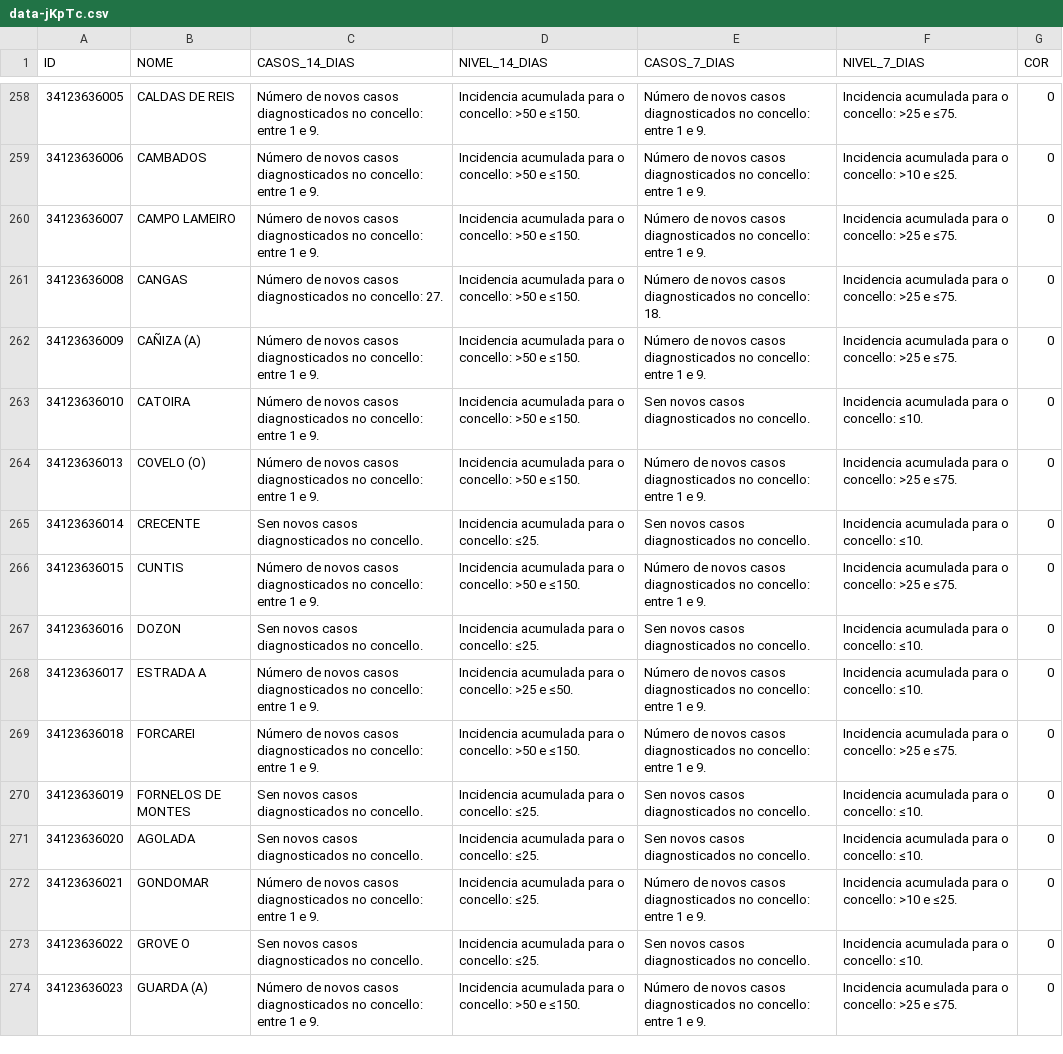
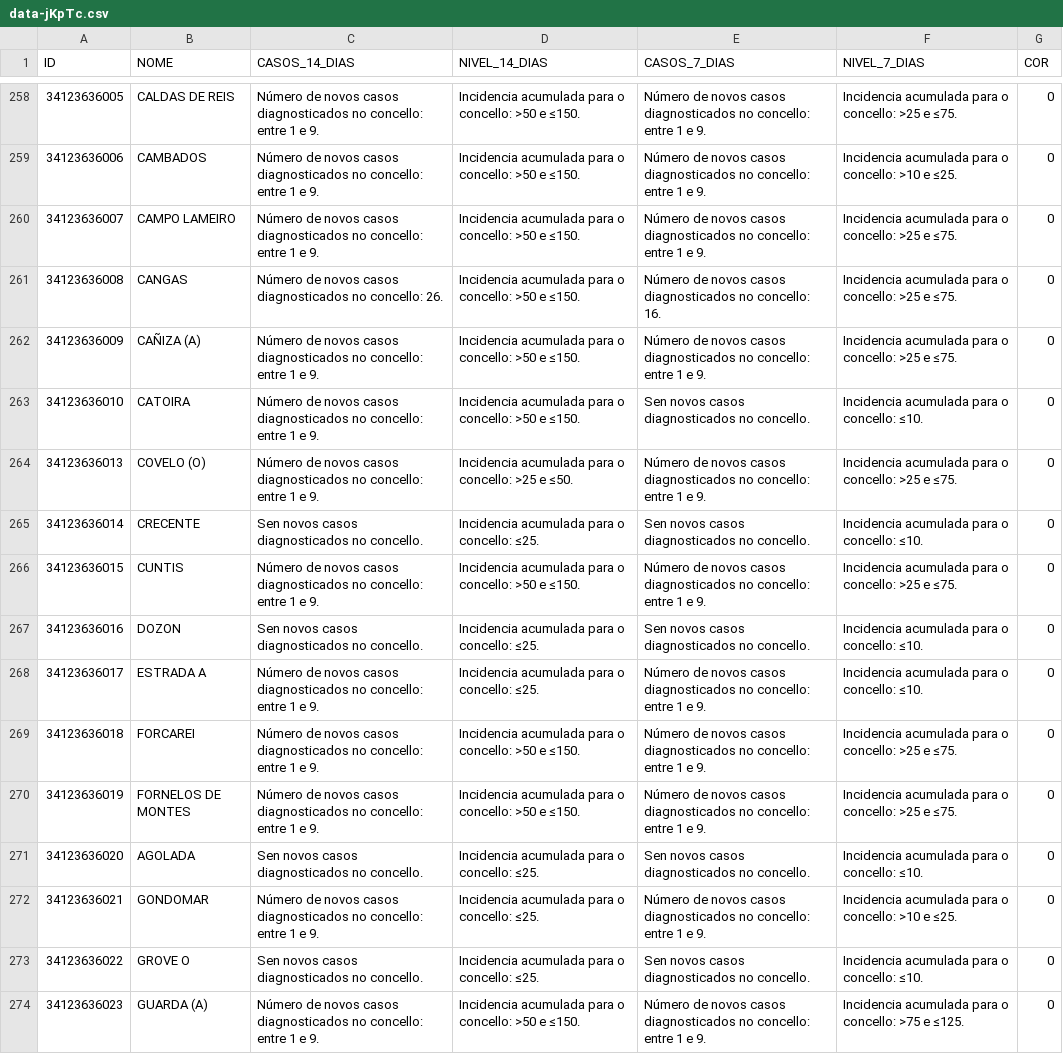
Before and after one commit to alexvelazquezp/Covid-19-Galicia, a CSV file: data-jKpTc.csv, drawn as a sheet; only a part is shown, gaps mark what is left out; the diff covers the shown part only.

```diff
--- a/data-jKpTc.csv
+++ b/data-jKpTc.csv
@@ -260,6 +260,6 @@
 34123636007,CAMPO LAMEIRO,Número de novos casos diagnosticados no concello: entre 1 e 9.,Incidencia acumulada para o concello: >50 e ≤150.,Número de novos casos diagnosticados no concello: entre 1 e 9.,Incidencia acumulada para o concello: >25 e ≤75.,0
-34123636008,CANGAS,Número de novos casos diagnosticados no concello: 27.,Incidencia acumulada para o concello: >50 e ≤150.,Número de novos casos diagnosticados no concello: 18.,Incidencia acumulada para o concello: >25 e ≤75.,0
+34123636008,CANGAS,Número de novos casos diagnosticados no concello: 26.,Incidencia acumulada para o concello: >50 e ≤150.,Número de novos casos diagnosticados no concello: 16.,Incidencia acumulada para o concello: >25 e ≤75.,0
 34123636009,CAÑIZA (A),Número de novos casos diagnosticados no concello: entre 1 e 9.,Incidencia acumulada para o concello: >50 e ≤150.,Número de novos casos diagnosticados no concello: entre 1 e 9.,Incidencia acumulada para o concello: >25 e ≤75.,0
 34123636010,CATOIRA,Número de novos casos diagnosticados no concello: entre 1 e 9.,Incidencia acumulada para o concello: >50 e ≤150.,Sen novos casos diagnosticados no concello.,Incidencia acumulada para o concello: ≤10.,0
-34123636013,COVELO (O),Número de novos casos diagnosticados no concello: entre 1 e 9.,Incidencia acumulada para o concello: >50 e ≤150.,Número de novos casos diagnosticados no concello: entre 1 e 9.,Incidencia acumulada para o concello: >25 e ≤75.,0
+34123636013,COVELO (O),Número de novos casos diagnosticados no concello: entre 1 e 9.,Incidencia acumulada para o concello: >25 e ≤50.,Número de novos casos diagnosticados no concello: entre 1 e 9.,Incidencia acumulada para o concello: >25 e ≤75.,0
 34123636014,CRECENTE,Sen novos casos diagnosticados no concello.,Incidencia acumulada para o concello: ≤25.,Sen novos casos diagnosticados no concello.,Incidencia acumulada para o concello: ≤10.,0
@@ -267,5 +267,5 @@
 34123636016,DOZON,Sen novos casos diagnosticados no concello.,Incidencia acumulada para o concello: ≤25.,Sen novos casos diagnosticados no concello.,Incidencia acumulada para o concello: ≤10.,0
-34123636017,ESTRADA A,Número de novos casos diagnosticados no concello: entre 1 e 9.,Incidencia acumulada para o concello: >25 e ≤50.,Número de novos casos diagnosticados no concello: entre 1 e 9.,Incidencia acumulada para o concello: ≤10.,0
+34123636017,ESTRADA A,Número de novos casos diagnosticados no concello: entre 1 e 9.,Incidencia acumulada para o concello: ≤25.,Número de novos casos diagnosticados no concello: entre 1 e 9.,Incidencia acumulada para o concello: ≤10.,0
 34123636018,FORCAREI,Número de novos casos diagnosticados no concello: entre 1 e 9.,Incidencia acumulada para o concello: >50 e ≤150.,Número de novos casos diagnosticados no concello: entre 1 e 9.,Incidencia acumulada para o concello: >25 e ≤75.,0
-34123636019,FORNELOS DE MONTES,Sen novos casos diagnosticados no concello.,Incidencia acumulada para o concello: ≤25.,Sen novos casos diagnosticados no concello.,Incidencia acumulada para o concello: ≤10.,0
+34123636019,FORNELOS DE MONTES,Número de novos casos diagnosticados no concello: entre 1 e 9.,Incidencia acumulada para o concello: >50 e ≤150.,Número de novos casos diagnosticados no concello: entre 1 e 9.,Incidencia acumulada para o concello: >25 e ≤75.,0
 34123636020,AGOLADA,Sen novos casos diagnosticados no concello.,Incidencia acumulada para o concello: ≤25.,Sen novos casos diagnosticados no concello.,Incidencia acumulada para o concello: ≤10.,0
@@ -273,2 +273,2 @@
 34123636022,GROVE O,Sen novos casos diagnosticados no concello.,Incidencia acumulada para o concello: ≤25.,Sen novos casos diagnosticados no concello.,Incidencia acumulada para o concello: ≤10.,0
-34123636023,GUARDA (A),Número de novos casos diagnosticados no concello: entre 1 e 9.,Incidencia acumulada para o concello: >50 e ≤150.,Número de novos casos diagnosticados no concello: entre 1 e 9.,Incidencia acumulada para o concello: >25 e ≤75.,0
+34123636023,GUARDA (A),Número de novos casos diagnosticados no concello: entre 1 e 9.,Incidencia acumulada para o concello: >50 e ≤150.,Número de novos casos diagnosticados no concello: entre 1 e 9.,Incidencia acumulada para o concello: >75 e ≤125.,0
```
Also changed, not shown: 115 edited cells elsewhere in this file, 10 other files.
